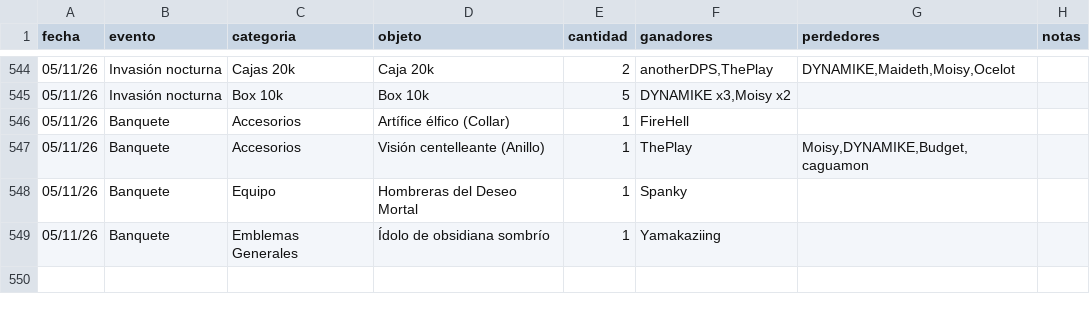
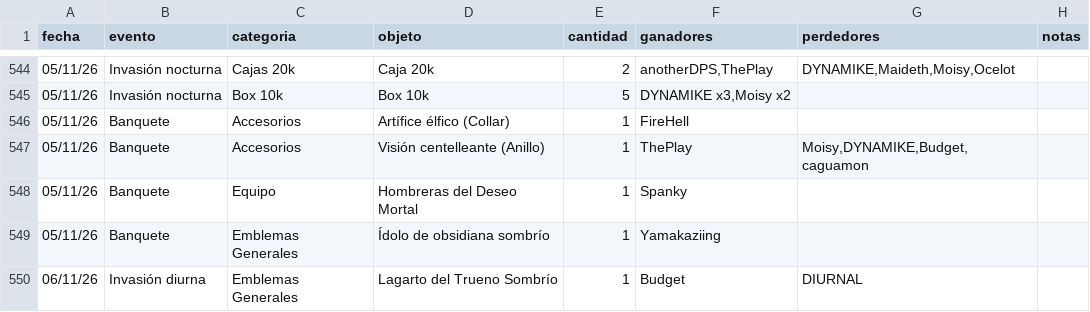
Before and after one commit to apostholz/Bot-Subastas-Prueba-, a CSV file: historial.csv, drawn as a sheet; only a part is shown, gaps mark what is left out; the diff names each change by its address in the sheet, - before the commit and + after, or states it on an @@ line.

Commit message:
Sync historial.csv desde bot (2026-11-06 16:32)

```diff
--- a/historial.csv
+++ b/historial.csv
+row 550: 06/11/26 | Invasión diurna | Emblemas Generales | Lagarto del Trueno Sombrío | 1 | Budget | DIURNAL
```
